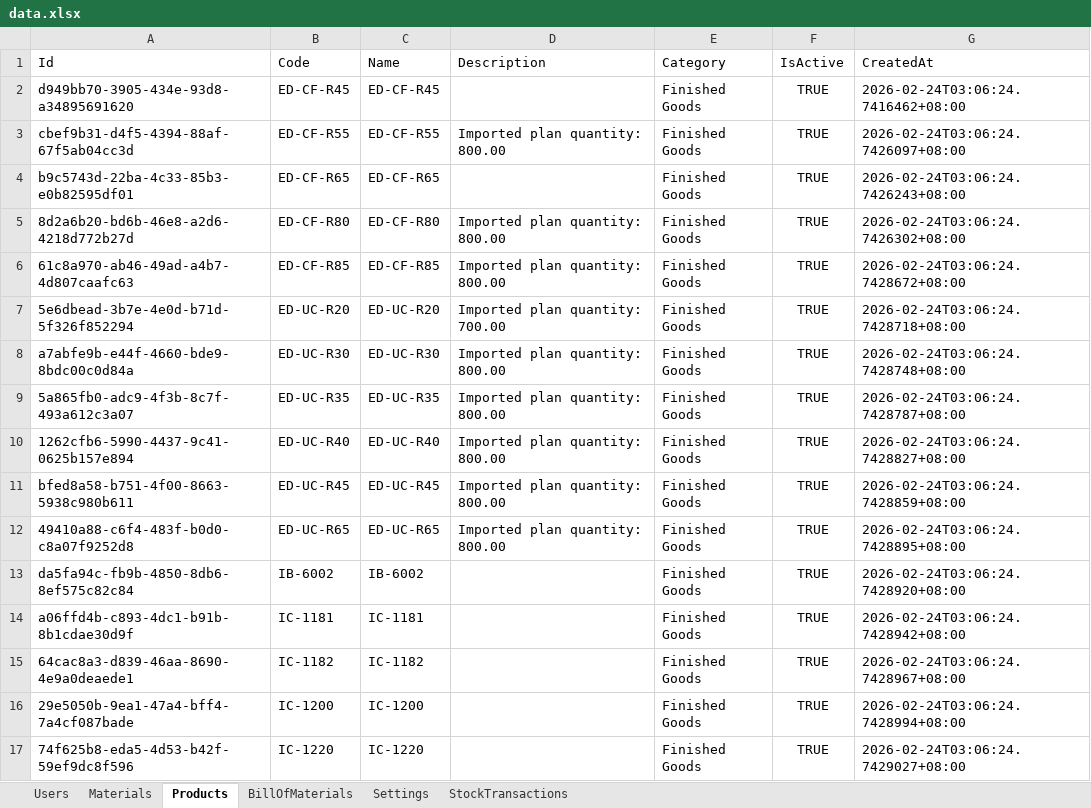
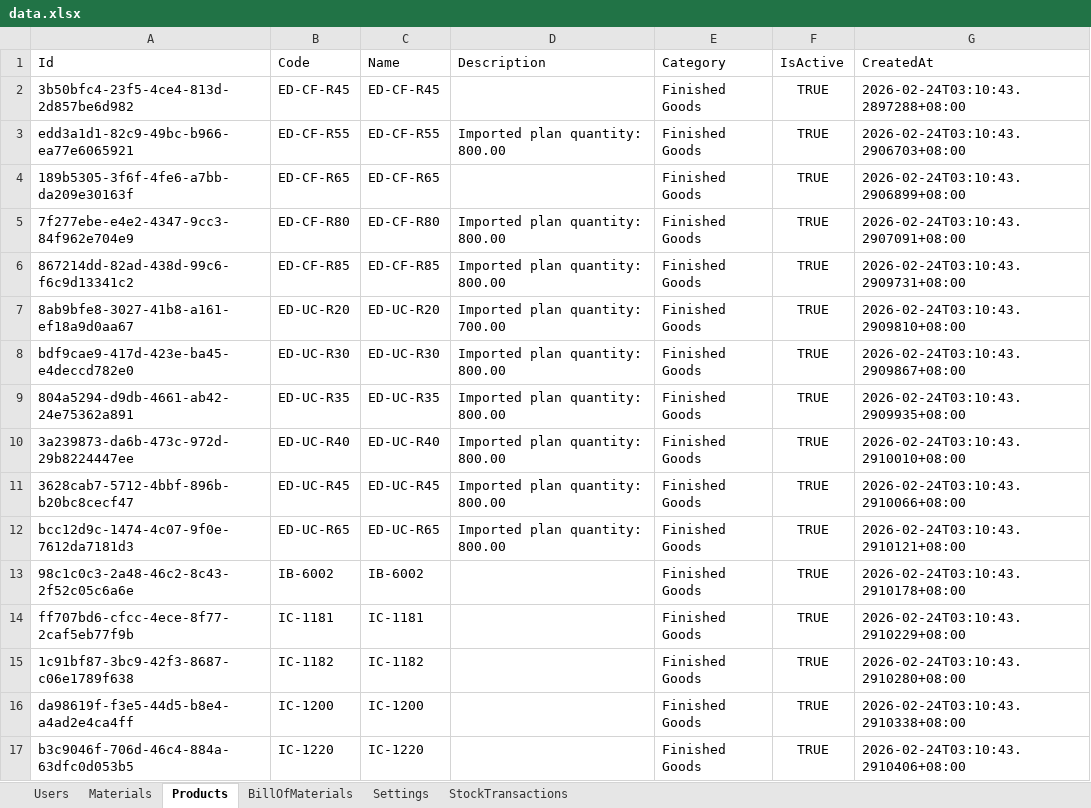
Before and after one commit to pehyanbin/Materials-and-inventory-resource, an Excel workbook: MIR/bin/Debug/net8.0-windows/data.xlsx, sheet Products, drawn as a sheet; only a part is shown; values as stored, in another font and other column widths than the file's, no borders; the diff covers the shown part only; the diff names each change by its address in the sheet, - before the commit and + after, or states it on an @@ line.

```diff
--- a/MIR/bin/Debug/net8.0-windows/data.xlsx (sheet Products)
+++ b/MIR/bin/Debug/net8.0-windows/data.xlsx (sheet Products)
-A2 (Id): d949bb70-3905-434e-93d8-a34895691620
+A2 (Id): 3b50bfc4-23f5-4ce4-813d-2d857be6d982
-G2 (CreatedAt): 2026-02-24T03:06:24.7416462+08:00
+G2 (CreatedAt): 2026-02-24T03:10:43.2897288+08:00
-A3 (Id): cbef9b31-d4f5-4394-88af-67f5ab04cc3d
+A3 (Id): edd3a1d1-82c9-49bc-b966-ea77e6065921
-G3 (CreatedAt): 2026-02-24T03:06:24.7426097+08:00
+G3 (CreatedAt): 2026-02-24T03:10:43.2906703+08:00
-A4 (Id): b9c5743d-22ba-4c33-85b3-e0b82595df01
+A4 (Id): 189b5305-3f6f-4fe6-a7bb-da209e30163f
-G4 (CreatedAt): 2026-02-24T03:06:24.7426243+08:00
+G4 (CreatedAt): 2026-02-24T03:10:43.2906899+08:00
-A5 (Id): 8d2a6b20-bd6b-46e8-a2d6-4218d772b27d
+A5 (Id): 7f277ebe-e4e2-4347-9cc3-84f962e704e9
-G5 (CreatedAt): 2026-02-24T03:06:24.7426302+08:00
+G5 (CreatedAt): 2026-02-24T03:10:43.2907091+08:00
-A6 (Id): 61c8a970-ab46-49ad-a4b7-4d807caafc63
+A6 (Id): 867214dd-82ad-438d-99c6-f6c9d13341c2
-G6 (CreatedAt): 2026-02-24T03:06:24.7428672+08:00
+G6 (CreatedAt): 2026-02-24T03:10:43.2909731+08:00
-A7 (Id): 5e6dbead-3b7e-4e0d-b71d-5f326f852294
+A7 (Id): 8ab9bfe8-3027-41b8-a161-ef18a9d0aa67
-G7 (CreatedAt): 2026-02-24T03:06:24.7428718+08:00
+G7 (CreatedAt): 2026-02-24T03:10:43.2909810+08:00
-A8 (Id): a7abfe9b-e44f-4660-bde9-8bdc00c0d84a
+A8 (Id): bdf9cae9-417d-423e-ba45-e4deccd782e0
-G8 (CreatedAt): 2026-02-24T03:06:24.7428748+08:00
+G8 (CreatedAt): 2026-02-24T03:10:43.2909867+08:00
-A9 (Id): 5a865fb0-adc9-4f3b-8c7f-493a612c3a07
+A9 (Id): 804a5294-d9db-4661-ab42-24e75362a891
-G9 (CreatedAt): 2026-02-24T03:06:24.7428787+08:00
+G9 (CreatedAt): 2026-02-24T03:10:43.2909935+08:00
-A10 (Id): 1262cfb6-5990-4437-9c41-0625b157e894
+A10 (Id): 3a239873-da6b-473c-972d-29b8224447ee
-G10 (CreatedAt): 2026-02-24T03:06:24.7428827+08:00
+G10 (CreatedAt): 2026-02-24T03:10:43.2910010+08:00
-A11 (Id): bfed8a58-b751-4f00-8663-5938c980b611
+A11 (Id): 3628cab7-5712-4bbf-896b-b20bc8cecf47
-G11 (CreatedAt): 2026-02-24T03:06:24.7428859+08:00
+G11 (CreatedAt): 2026-02-24T03:10:43.2910066+08:00
-A12 (Id): 49410a88-c6f4-483f-b0d0-c8a07f9252d8
+A12 (Id): bcc12d9c-1474-4c07-9f0e-7612da7181d3
-G12 (CreatedAt): 2026-02-24T03:06:24.7428895+08:00
+G12 (CreatedAt): 2026-02-24T03:10:43.2910121+08:00
-A13 (Id): da5fa94c-fb9b-4850-8db6-8ef575c82c84
+A13 (Id): 98c1c0c3-2a48-46c2-8c43-2f52c05c6a6e
-G13 (CreatedAt): 2026-02-24T03:06:24.7428920+08:00
+G13 (CreatedAt): 2026-02-24T03:10:43.2910178+08:00
-A14 (Id): a06ffd4b-c893-4dc1-b91b-8b1cdae30d9f
+A14 (Id): ff707bd6-cfcc-4ece-8f77-2caf5eb77f9b
-G14 (CreatedAt): 2026-02-24T03:06:24.7428942+08:00
+G14 (CreatedAt): 2026-02-24T03:10:43.2910229+08:00
-A15 (Id): 64cac8a3-d839-46aa-8690-4e9a0deaede1
+A15 (Id): 1c91bf87-3bc9-42f3-8687-c06e1789f638
-G15 (CreatedAt): 2026-02-24T03:06:24.7428967+08:00
+G15 (CreatedAt): 2026-02-24T03:10:43.2910280+08:00
-A16 (Id): 29e5050b-9ea1-47a4-bff4-7a4cf087bade
+A16 (Id): da98619f-f3e5-44d5-b8e4-a4ad2e4ca4ff
-G16 (CreatedAt): 2026-02-24T03:06:24.7428994+08:00
+G16 (CreatedAt): 2026-02-24T03:10:43.2910338+08:00
-A17 (Id): 74f625b8-eda5-4d53-b42f-59ef9dc8f596
+A17 (Id): b3c9046f-706d-46c4-884a-63dfc0d053b5
-G17 (CreatedAt): 2026-02-24T03:06:24.7429027+08:00
+G17 (CreatedAt): 2026-02-24T03:10:43.2910406+08:00
```
Also changed, not shown: 124 edited cells elsewhere in this sheet, sheet BillOfMaterials, sheet Materials, sheet Users, sheet Settings, 34 other files.
